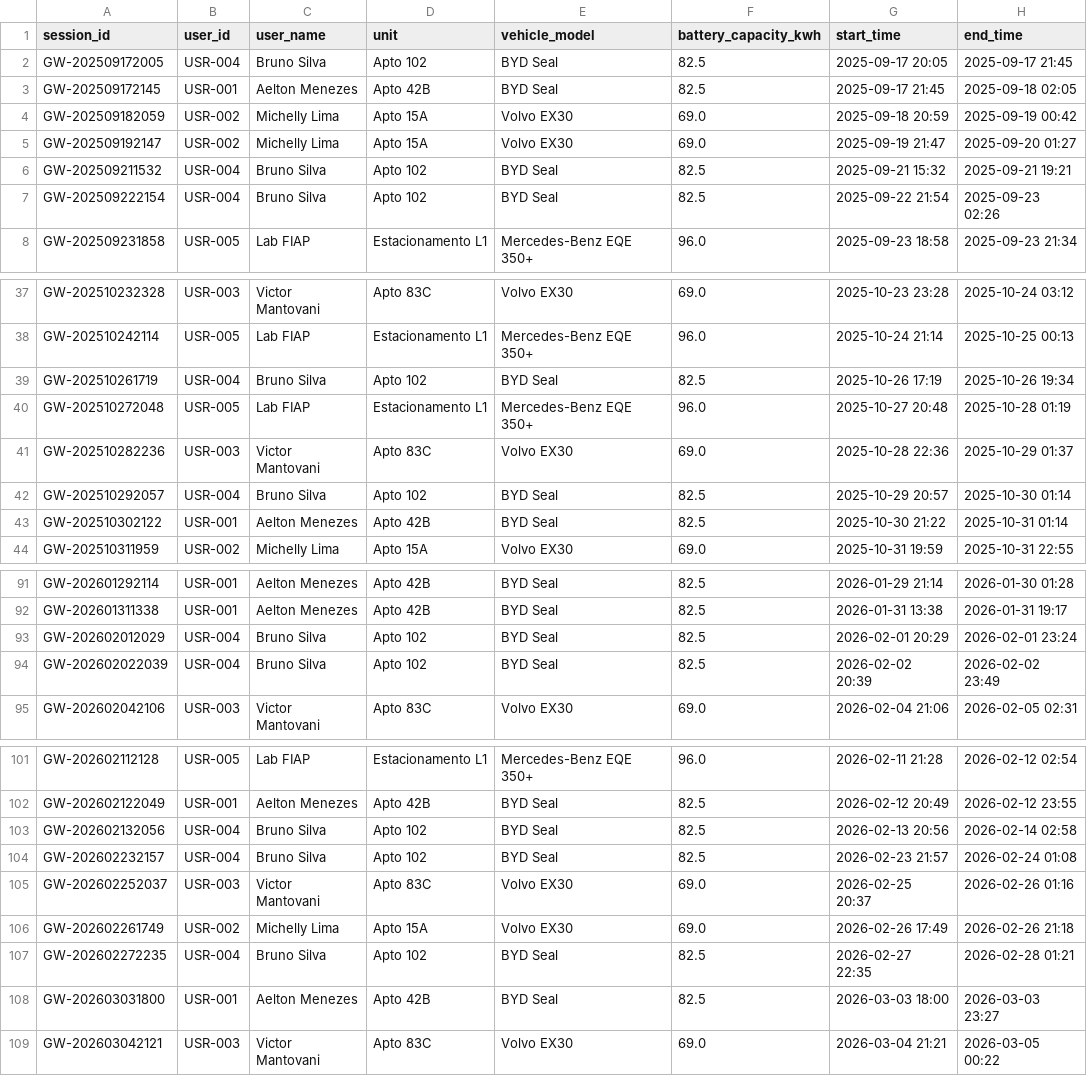
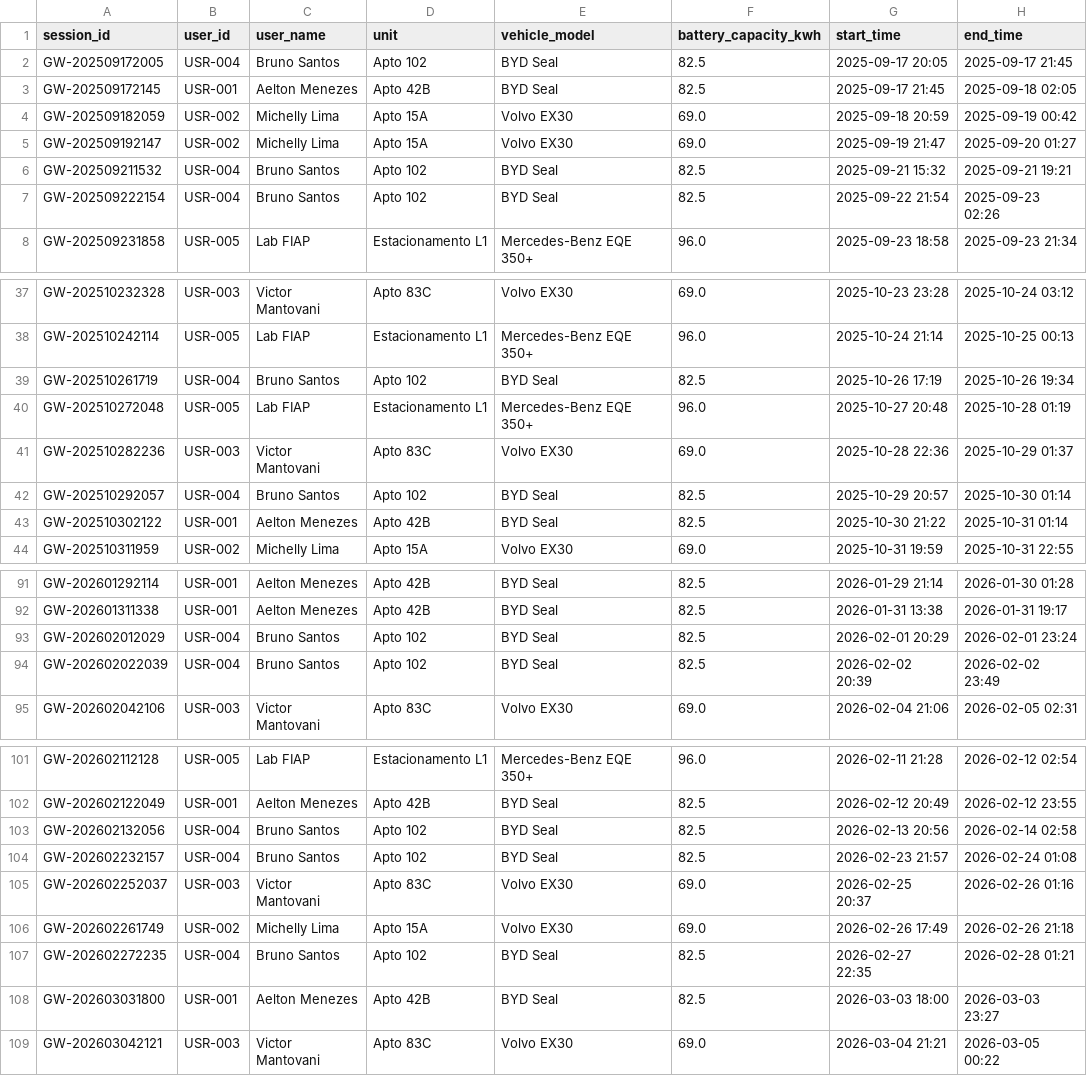
Before and after one commit to DevLounge-FIAP/EV_ChargeOps, a CSV file: backend/data/tratados/sessoes_condominio.csv, drawn as a sheet; only a part is shown, gaps mark what is left out; the diff covers the shown part only; the diff names each change by its address in the sheet, - before the commit and + after, or states it on an @@ line.

```diff
--- a/backend/data/tratados/sessoes_condominio.csv
+++ b/backend/data/tratados/sessoes_condominio.csv
-C2 (user_name): Bruno Silva
+C2 (user_name): Bruno Santos
-C6:C7 (user_name): Bruno Silva
+C6:C7 (user_name): Bruno Santos
-C39 (user_name): Bruno Silva
+C39 (user_name): Bruno Santos
-C42 (user_name): Bruno Silva
+C42 (user_name): Bruno Santos
-C93:C94 (user_name): Bruno Silva
+C93:C94 (user_name): Bruno Santos
-C103:C104 (user_name): Bruno Silva
+C103:C104 (user_name): Bruno Santos
-C107 (user_name): Bruno Silva
+C107 (user_name): Bruno Santos
```
Also changed, not shown: 30 edited cells elsewhere in this file, 16 other files.
